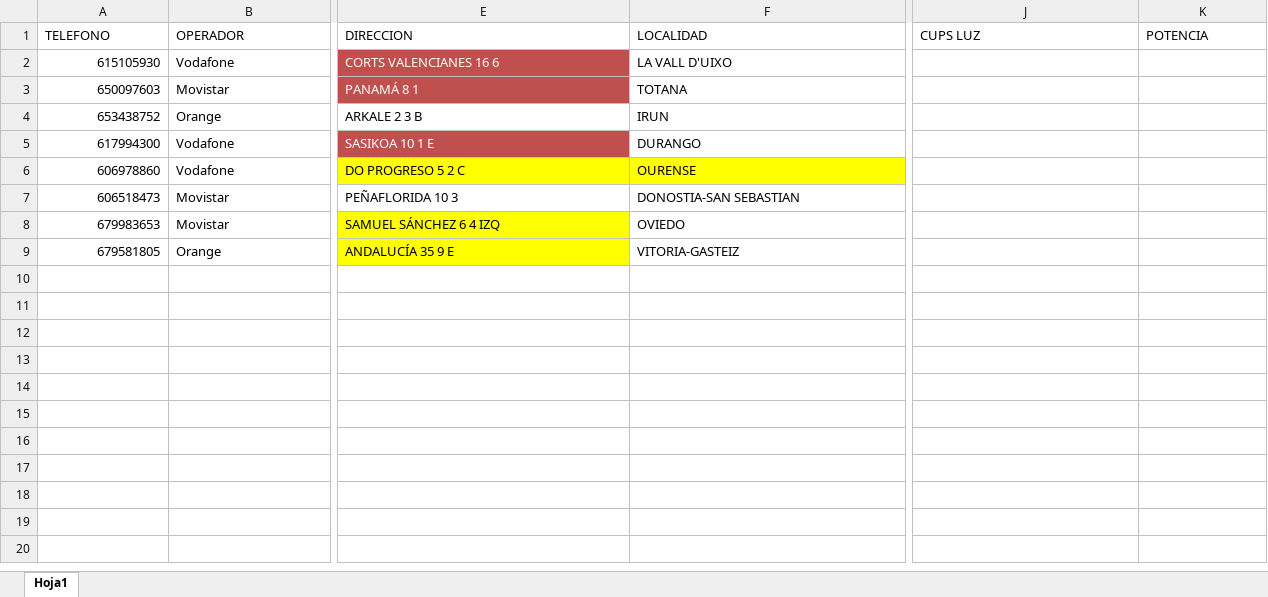
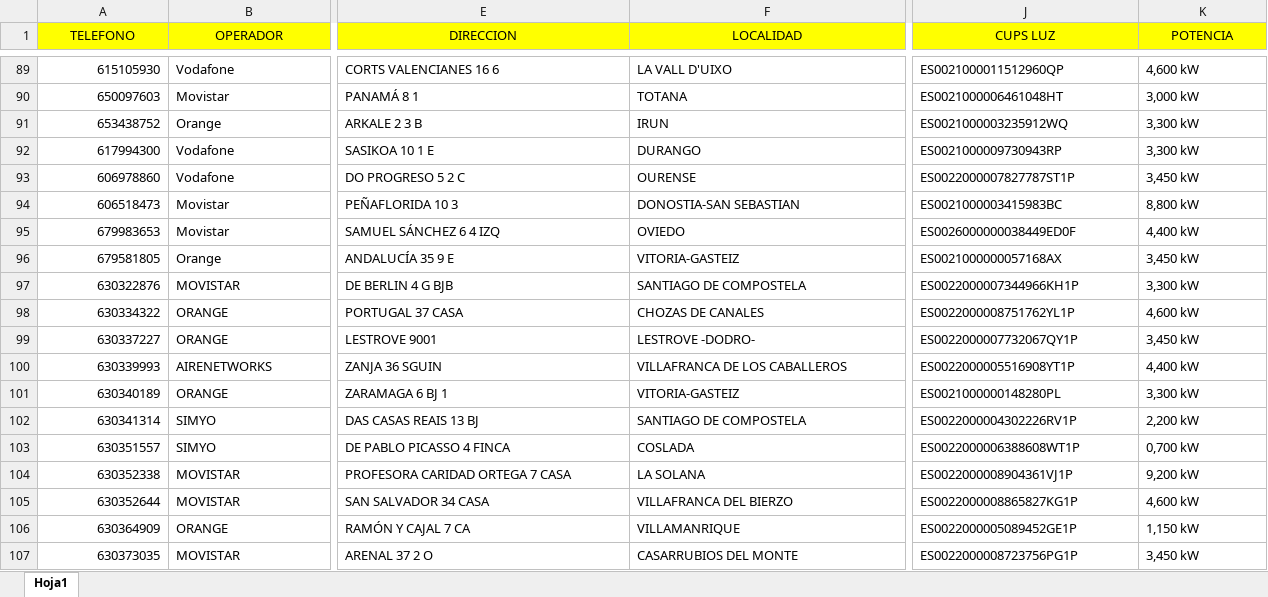
Before and after one commit to SebastianTrujillo21/bot_cups, an Excel workbook: Data_Prueba.xlsx, sheet Hoja1, drawn as a sheet; only a part is shown, gaps mark what is left out; values as stored, in another font and other column widths than the file's, no borders; conditional formats not drawn; addresses are those after the commit; rows hold the shown columns only; the diff covers the shown part only; the diff names each change by its address in the sheet, - before the commit and + after, or states it on an @@ line.

```diff
--- a/Data_Prueba.xlsx (sheet Hoja1)
+++ b/Data_Prueba.xlsx (sheet Hoja1)
@@ A1:K1 fill: none → #FFFF00, alignment: left → center @@
@@ E89:E90 fill: #C0504D → none, text colour: #FFFFFF → black @@
-J89 (CUPS LUZ): (empty)
+J89 (CUPS LUZ): ES0021000011512960QP
-K89 (POTENCIA): (empty)
+K89 (POTENCIA): 4,600 kW
-J90 (CUPS LUZ): (empty)
+J90 (CUPS LUZ): ES0021000006461048HT
-K90 (POTENCIA): (empty)
+K90 (POTENCIA): 3,000 kW
-J91 (CUPS LUZ): (empty)
+J91 (CUPS LUZ): ES0021000003235912WQ
-K91:K92 (POTENCIA): (empty)
+K91:K92 (POTENCIA): 3,300 kW
@@ E92 fill: #C0504D → none, text colour: #FFFFFF → black @@
-J92 (CUPS LUZ): (empty)
+J92 (CUPS LUZ): ES0021000009730943RP
-E93:F93 fill: #FFFF00
+E93:F93 fill: none
-J93 (CUPS LUZ): (empty)
+J93 (CUPS LUZ): ES0022000007827787ST1P
-K93 (POTENCIA): (empty)
+K93 (POTENCIA): 3,450 kW
-J94 (CUPS LUZ): (empty)
+J94 (CUPS LUZ): ES0021000003415983BC
-K94 (POTENCIA): (empty)
+K94 (POTENCIA): 8,800 kW
-E95:E96 fill: #FFFF00
+E95:E96 fill: none
-J95 (CUPS LUZ): (empty)
+J95 (CUPS LUZ): ES0026000000038449ED0F
-K95 (POTENCIA): (empty)
+K95 (POTENCIA): 4,400 kW
-J96 (CUPS LUZ): (empty)
+J96 (CUPS LUZ): ES0021000000057168AX
-K96 (POTENCIA): (empty)
+K96 (POTENCIA): 3,450 kW
+row 97: 630322876 | MOVISTAR | DE BERLIN 4 G BJB | SANTIAGO DE COMPOSTELA | ES0022000007344966KH1P | 3,300 kW
+row 98: 630334322 | ORANGE | PORTUGAL 37 CASA | CHOZAS DE CANALES | ES0022000008751762YL1P | 4,600 kW
+row 99: 630337227 | ORANGE | LESTROVE 9001 | LESTROVE -DODRO- | ES0022000007732067QY1P | 3,450 kW
+row 100: 630339993 | AIRENETWORKS | ZANJA 36 SGUIN | VILLAFRANCA DE LOS CABALLEROS | ES0022000005516908YT1P | 4,400 kW
+row 101: 630340189 | ORANGE | ZARAMAGA 6 BJ 1 | VITORIA-GASTEIZ | ES0021000000148280PL | 3,300 kW
+row 102: 630341314 | SIMYO | DAS CASAS REAIS 13 BJ | SANTIAGO DE COMPOSTELA | ES0022000004302226RV1P | 2,200 kW
+row 103: 630351557 | SIMYO | DE PABLO PICASSO 4 FINCA | COSLADA | ES0022000006388608WT1P | 0,700 kW
+row 104: 630352338 | MOVISTAR | PROFESORA CARIDAD ORTEGA 7 CASA | LA SOLANA | ES0022000008904361VJ1P | 9,200 kW
+row 105: 630352644 | MOVISTAR | SAN SALVADOR 34 CASA | VILLAFRANCA DEL BIERZO | ES0022000008865827KG1P | 4,600 kW
+row 106: 630364909 | ORANGE | RAMÓN Y CAJAL 7 CA | VILLAMANRIQUE | ES0022000005089452GE1P | 1,150 kW
+row 107: 630373035 | MOVISTAR | ARENAL 37 2 O | CASARRUBIOS DEL MONTE | ES0022000008723756PG1P | 3,450 kW
```
Also changed, not shown: 102 added rows and cell formats elsewhere in this sheet, 5 other files.
